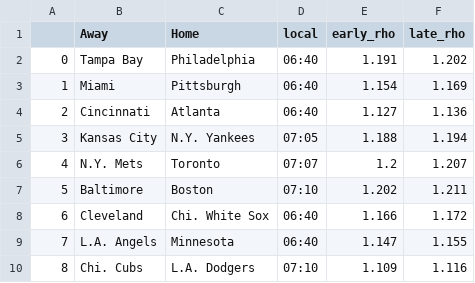
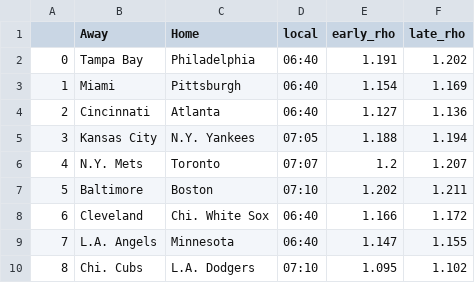
Before and after one commit to geversde/python-github-action-template, a CSV file: rho_output/mlbrho20240909.csv, drawn as a sheet.

Commit message:
Latest data:

```diff
--- a/rho_output/mlbrho20240909.csv
+++ b/rho_output/mlbrho20240909.csv
@@ -9,2 +9,2 @@
 7,L.A. Angels,Minnesota,06:40,1.147,1.155
-8,Chi. Cubs,L.A. Dodgers,07:10,1.109,1.116
+8,Chi. Cubs,L.A. Dodgers,07:10,1.095,1.102
```
